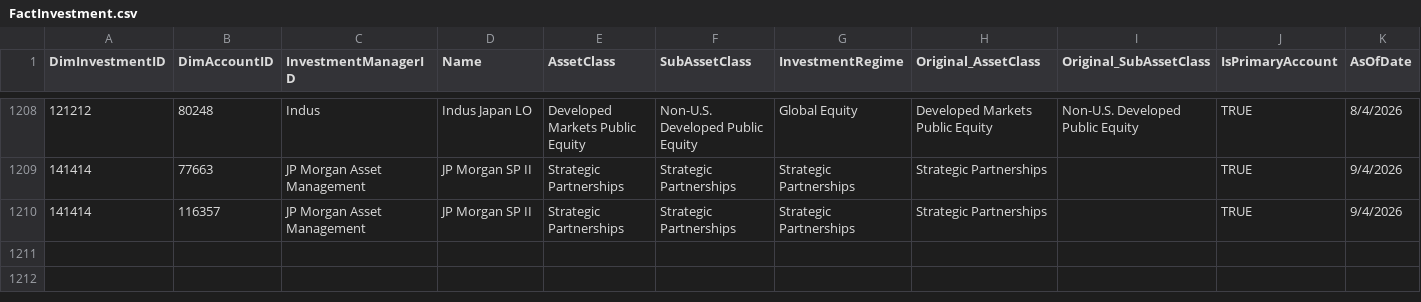
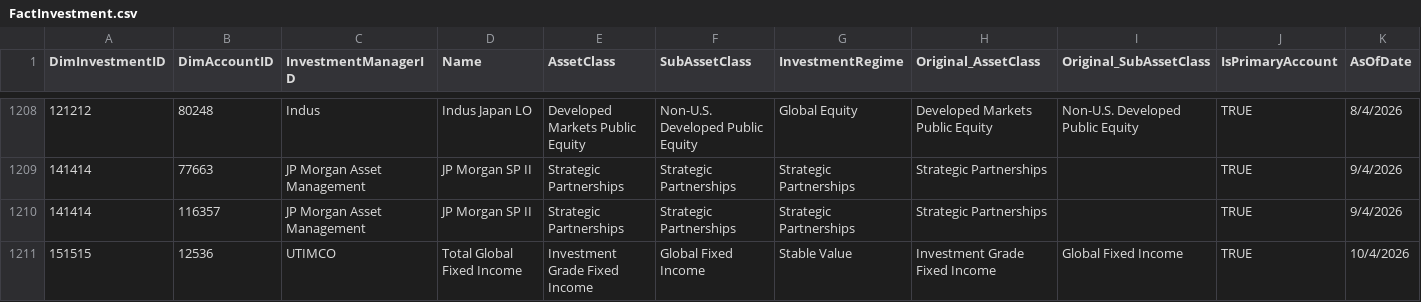
Before and after one commit to balajiselvam-code/Test_Files, a CSV file: FactInvestment.csv, drawn as a sheet; only a part is shown, gaps mark what is left out; rows hold the shown columns only; the diff names each change by its address in the sheet, - before the commit and + after, or states it on an @@ line.

Commit message:
33644 is changed to 151515 only for 10/04/2025
This is to test how data got refreshed and added inside the data.

```diff
--- a/FactInvestment.csv
+++ b/FactInvestment.csv
+row 1211: 151515 | 12536 | UTIMCO | Total Global Fixed Income | Investment Grade Fixed Income | Global Fixed Income | Stable Value | Investment Grade Fixed Income | Global Fixed Income | TRUE | 10/4/2026
```
